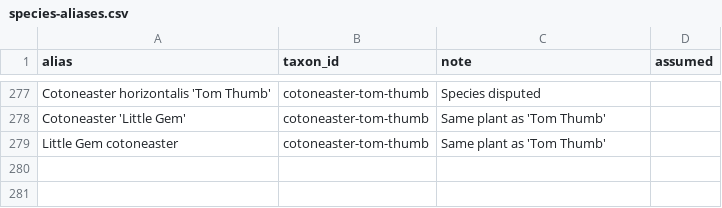
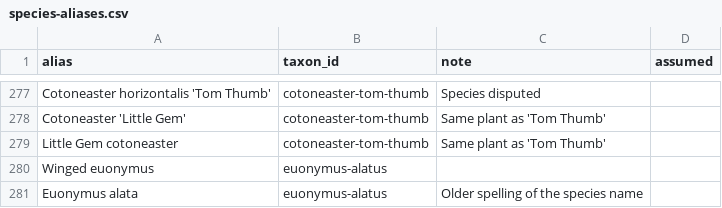
Before and after one commit to durodriguez/Florestas_VT, a CSV file: data/species-aliases.csv, drawn as a sheet; only a part is shown, gaps mark what is left out; the diff names each change by its address in the sheet, - before the commit and + after, or states it on an @@ line.

```diff
--- a/data/species-aliases.csv
+++ b/data/species-aliases.csv
+row 280: Winged euonymus | euonymus-alatus
+row 281: Euonymus alata | euonymus-alatus | Older spelling of the species name
```
Also changed, not shown: data/taxa.csv, 1 other file.
